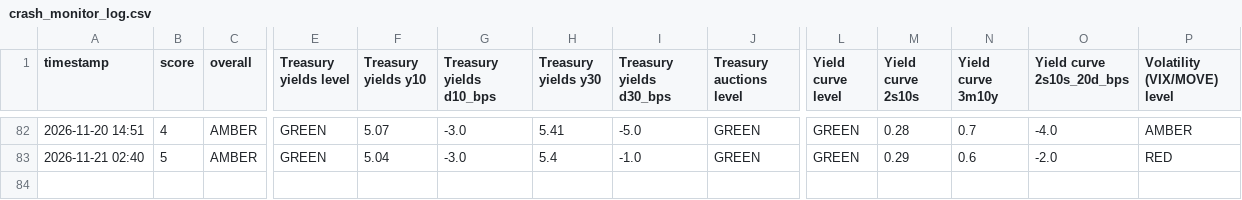
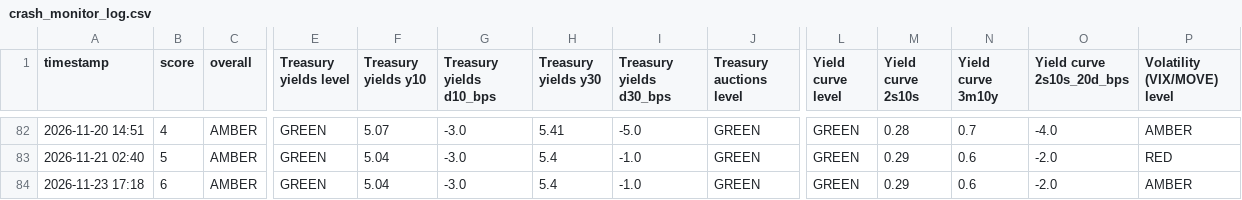
Before and after one commit to chesterhumphreys123-pixel/Market-stress, a CSV file: crash_monitor_log.csv, drawn as a sheet; only a part is shown, gaps mark what is left out; rows hold the shown columns only; the diff names each change by its address in the sheet, - before the commit and + after, or states it on an @@ line.

```diff
--- a/crash_monitor_log.csv
+++ b/crash_monitor_log.csv
+row 84: 2026-11-23 17:18 | 6 | AMBER | GREEN | 5.04 | -3.0 | 5.4 | -1.0 | GREEN | GREEN | 0.29 | 0.6 | -2.0 | AMBER
```
